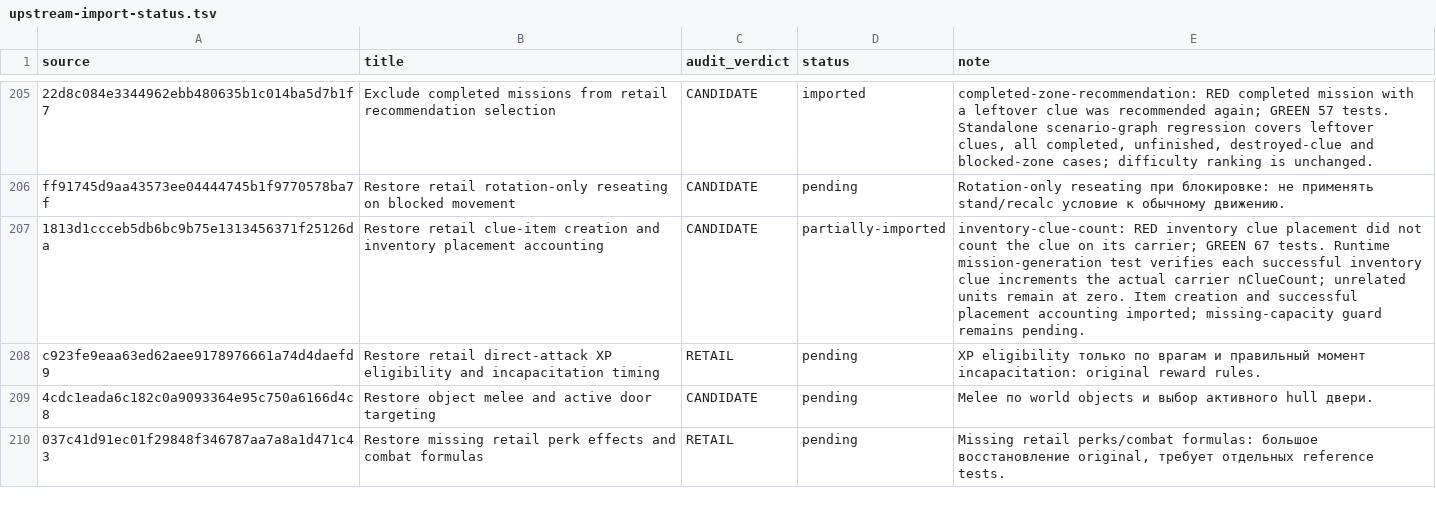
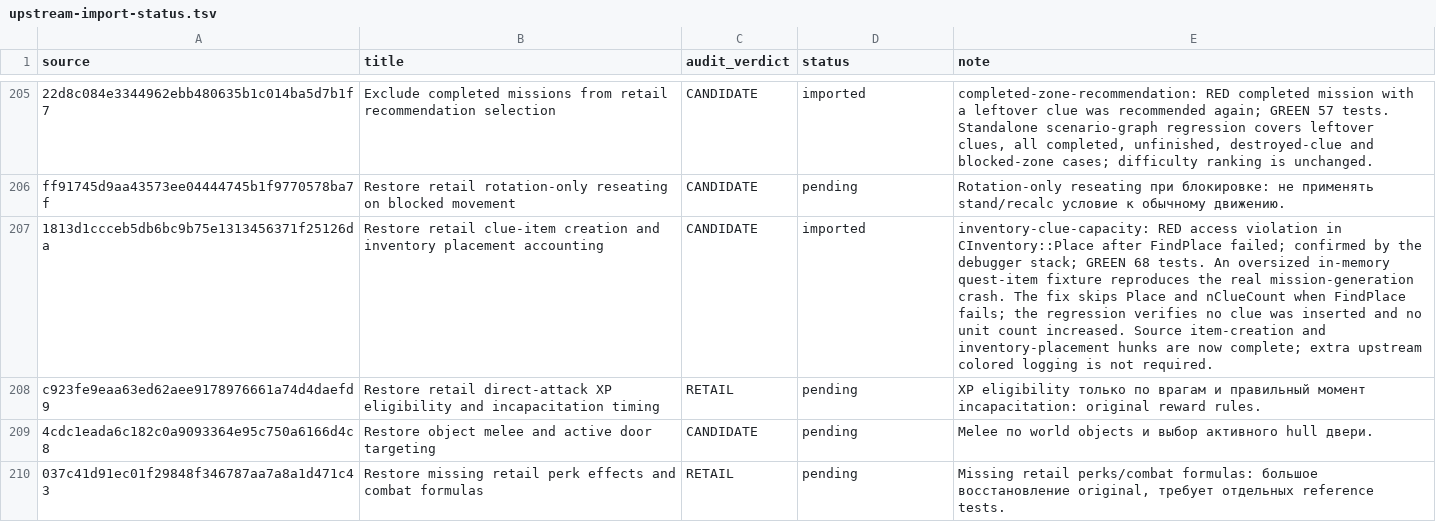
Before and after one commit to mrartanis/silent-storm-remaster, a TSV file: diagnostics/upstream-import-status.tsv, drawn as a sheet; only a part is shown, gaps mark what is left out; the diff names each change by its address in the sheet, - before the commit and + after, or states it on an @@ line.

Commit message:
Reject inventory clue placement when the backpack has no room
Port the independent upstream correction while preserving retail gameplay
formulas and the remaster's native backends.

TDD: inventory-clue-capacity failed before the fix: access violation in CInventory::Place after FindPlace failed; confirmed by the debugger stack.
After the fix the upstream regression group passes 68/68.
An oversized in-memory quest-item fixture reproduces the real mission-generation crash. The fix skips Place and nClueCount when FindPlace fails; the regression verifies no clue was inserted and no unit count increased. Source item-creation and inventory-placement hunks are now complete; extra upstream colored logging is not required.

Upstream-Commit: https://github.com/met-nikita/Silent-Storm-Reconstruction/commit/1813d1ccceb5db6bc9b75e1313456371f25126da

```diff
--- a/diagnostics/upstream-import-status.tsv
+++ b/diagnostics/upstream-import-status.tsv
-D207 (status): partially-imported
+D207 (status): imported
-E207 (note): inventory-clue-count: RED inventory clue placement did not count the clue on its carrier; GREEN 67 tests. Runtime mission-generation test verifies each successful inventory clue increments the actual carrier nClueCount; unrelated units remain at zero. Item creation and successful placement accounting imported; missing-capacity guard remains pending.
+E207 (note): inventory-clue-capacity: RED access violation in CInventory::Place after FindPlace failed; confirmed by the debugger stack; GREEN 68 tests. An oversized in-memory quest-item fixture reproduces the real mission-generation crash. The fix skips Place and nClueCount when FindPlace fails; the regression verifies no clue was inserted and no unit count increased. Source item-creation and inventory-placement hunks are now complete; extra upstream colored logging is not required.
```
Also changed, not shown: 5 other files.
